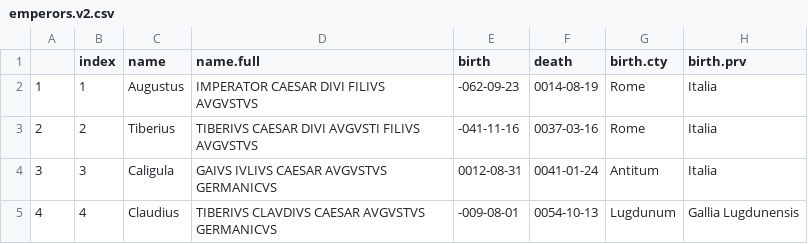
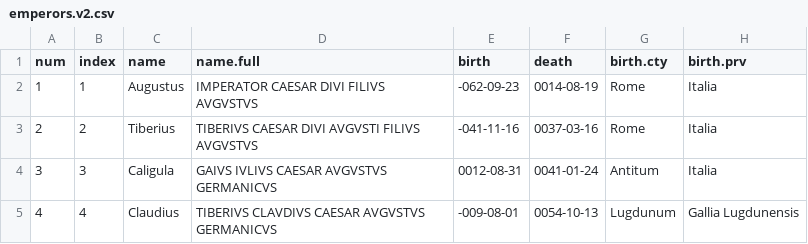
Before and after one commit to maryzam/reddit-dataVis-battle, a CSV file: June/data/emperors.v2.csv, drawn as a sheet; only a part is shown; the diff names each change by its address in the sheet, - before the commit and + after, or states it on an @@ line.

```diff
--- a/June/data/emperors.v2.csv
+++ b/June/data/emperors.v2.csv
-A1: (empty)
+A1: num
```
Also changed, not shown: 4 other files.
